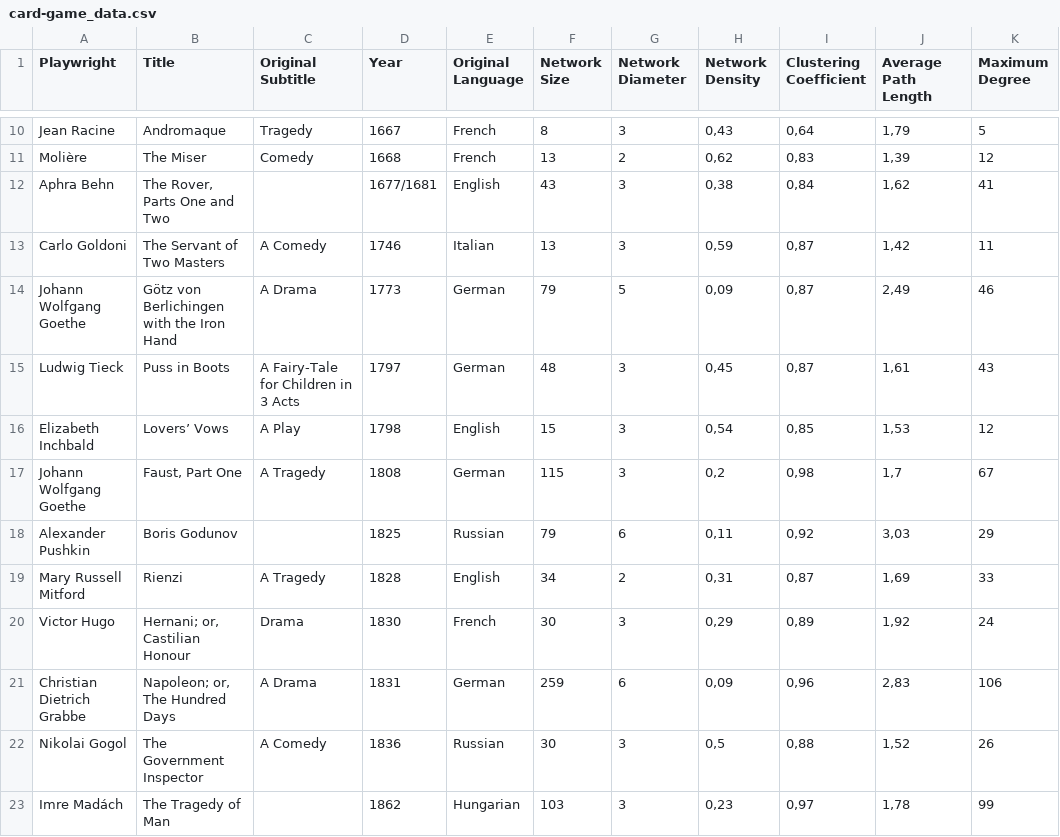
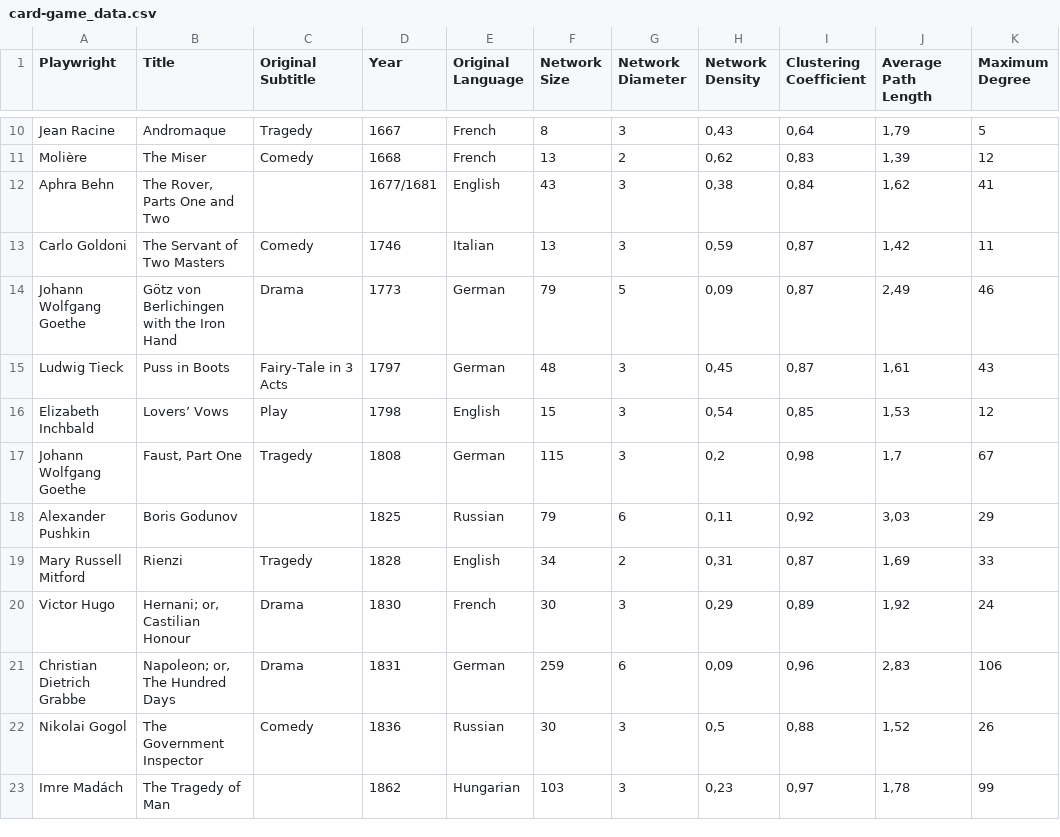
Before and after one commit to lehkost/dramenquartett, a CSV file: dh2018-mexico/card-game_data.csv, drawn as a sheet; only a part is shown, gaps mark what is left out; the diff covers the shown part only; the diff names each change by its address in the sheet, - before the commit and + after, or states it on an @@ line.

Commit message:
shorten some info bits to make them fit on the cards

```diff
--- a/dh2018-mexico/card-game_data.csv
+++ b/dh2018-mexico/card-game_data.csv
-C13 (Original Subtitle): A Comedy
+C13 (Original Subtitle): Comedy
-C14 (Original Subtitle): A Drama
+C14 (Original Subtitle): Drama
-C15 (Original Subtitle): A Fairy-Tale for Children in 3 Acts
+C15 (Original Subtitle): Fairy-Tale in 3 Acts
-C16 (Original Subtitle): A Play
+C16 (Original Subtitle): Play
-C17 (Original Subtitle): A Tragedy
+C17 (Original Subtitle): Tragedy
-C19 (Original Subtitle): A Tragedy
+C19 (Original Subtitle): Tragedy
-C21 (Original Subtitle): A Drama
+C21 (Original Subtitle): Drama
-C22 (Original Subtitle): A Comedy
+C22 (Original Subtitle): Comedy
```
Also changed, not shown: 6 edited cells elsewhere in this file.
